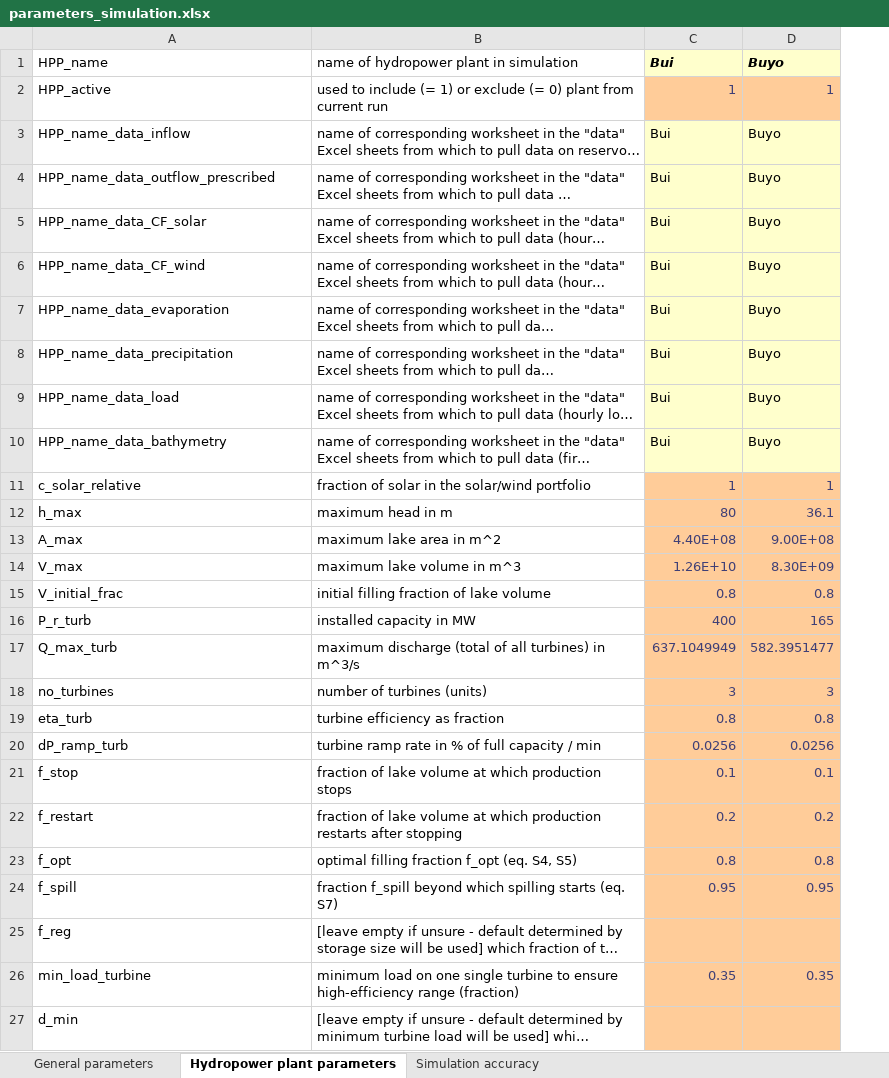
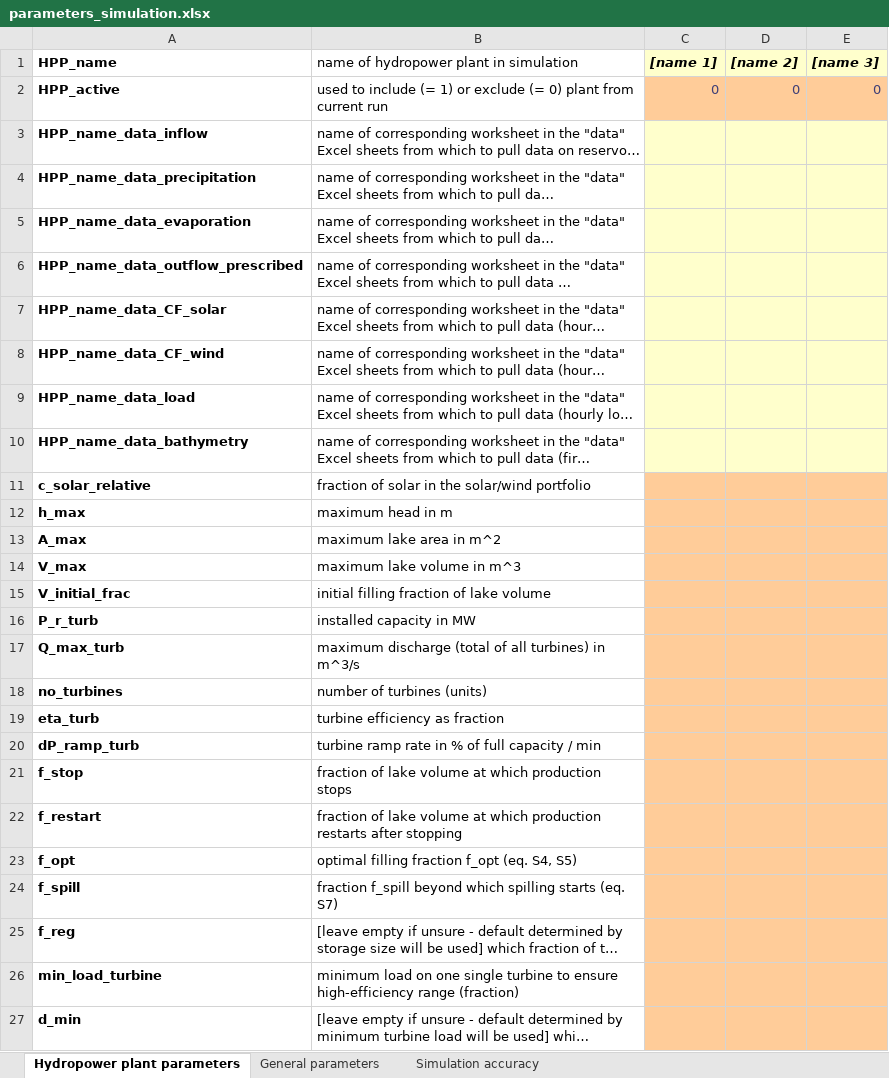
Before and after one commit to VUB-HYDR/REVUB, an Excel workbook: 2_REVUB_control_files/parameters_simulation.xlsx, sheet Hydropower plant parameters, drawn as a sheet; only a part is shown; long unchanged cells end in …; values as stored, in another font and other column widths than the file's, no borders; removed rows and columns are numbered as before the commit, all else as after; the diff covers the shown part only; the diff names each change by its address in the sheet, - before the commit and + after, or states it on an @@ line.

```diff
--- a/2_REVUB_control_files/parameters_simulation.xlsx (sheet Hydropower plant parameters)
+++ b/2_REVUB_control_files/parameters_simulation.xlsx (sheet Hydropower plant parameters)
@@ sheet tab order changed: Hydropower plant parameters | General parameters | Simulation accuracy @@
-column C (Bui), rows 2-6: 1 | Bui | Bui | Bui | Bui; rows 9-26: Bui | Bui | 1 | 80 | 4.40E+08 | 1.26E+10 | 0.8 | 400 | 637.1049949 | 3 | 0.8 | 0.0256 | 0.1 | 0.2 | 0.8 | 0.95 |  | 0.35
-column D (Buyo), rows 2-6: 1 | Buyo | Buyo | Buyo | Buyo; rows 9-26: Buyo | Buyo | 1 | 36.1 | 9.00E+08 | 8.30E+09 | 0.8 | 165 | 582.3951477 | 3 | 0.8 | 0.0256 | 0.1 | 0.2 | 0.8 | 0.95 |  | 0.35
+column C ([name 1]), row 2: 0
+column D ([name 2]), row 2: 0
+column E ([name 3]), row 2: 0
-A1:A3 bold: off
+A1:A3 bold: on
@@ row 8 moved to row 4: HPP_name_data_precipitation @@
@@ row 7 moved to row 5: HPP_name_data_evaporation @@
-A6:A8 bold: off
+A6:A8 bold: on
-A9:A27 bold: off
+A9:A27 bold: on
```
Also changed, not shown: cell formats elsewhere in this sheet, sheet General parameters, sheet Simulation accuracy, 2_REVUB_control_files/plotting_settings.xlsx, 3_Auxiliary_scripts/rearrange_data_template.xlsx, 4 other files.
